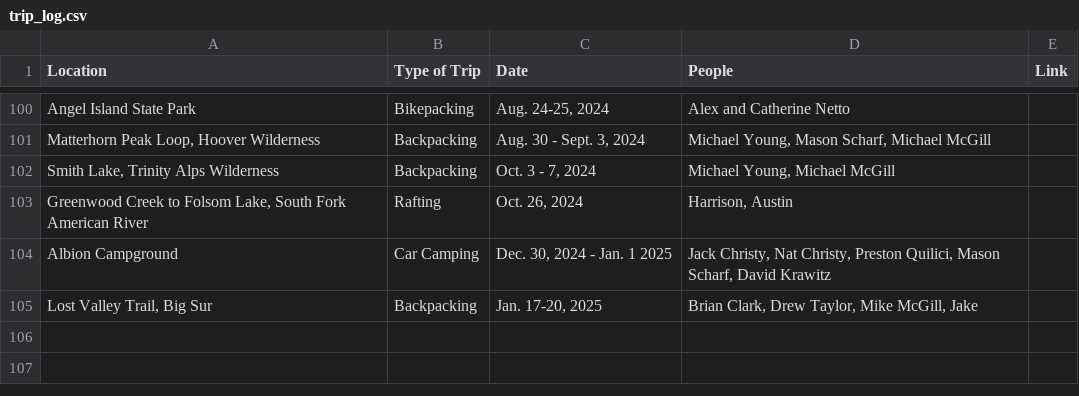
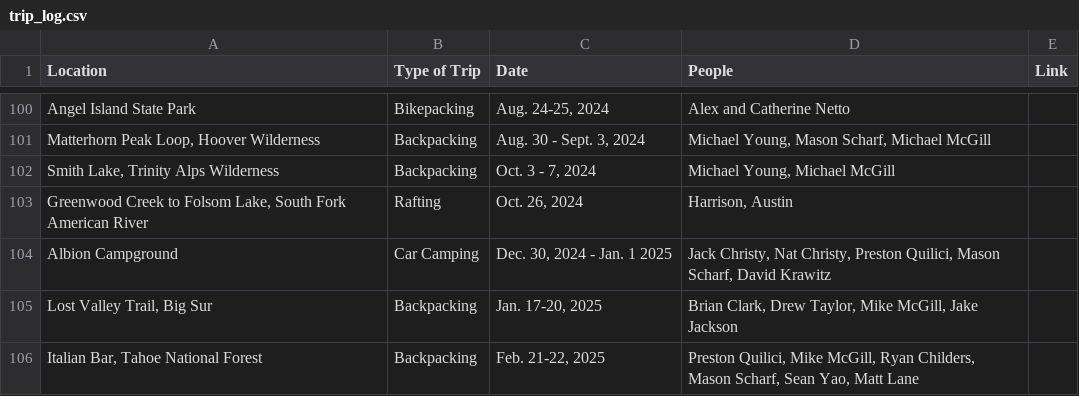
Before and after one commit to buggulch/frontend, a CSV file: trip_log.csv, drawn as a sheet; only a part is shown, gaps mark what is left out.

```diff
--- a/trip_log.csv
+++ b/trip_log.csv
@@ -104,2 +104,3 @@ Location,Type of Trip,Date,People,Link
 "Albion Campground","Car Camping","Dec. 30, 2024 - Jan. 1 2025","Jack Christy, Nat Christy, Preston Quilici, Mason Scharf, David Krawitz",
-"Lost Valley Trail, Big Sur","Backpacking","Jan. 17-20, 2025","Brian Clark, Drew Taylor, Mike McGill, Jake",
+"Lost Valley Trail, Big Sur","Backpacking","Jan. 17-20, 2025","Brian Clark, Drew Taylor, Mike McGill, Jake Jackson",
+"Italian Bar, Tahoe National Forest","Backpacking","Feb. 21-22, 2025","Preston Quilici, Mike McGill, Ryan Childers, Mason Scharf, Sean Yao, Matt Lane",
```
Also changed, not shown: 1 other file.
